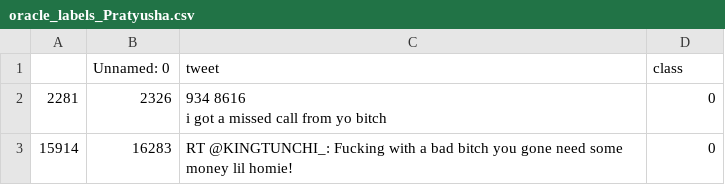
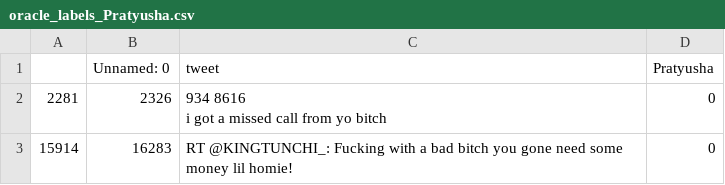
Before and after one commit to pratyushaj/abusive-language-online, a CSV file: data/oracles/oracle_labels_Pratyusha.csv, drawn as a sheet; only a part is shown.

Commit message:
joining oracles into one csv

```diff
--- a/data/oracles/oracle_labels_Pratyusha.csv
+++ b/data/oracles/oracle_labels_Pratyusha.csv
@@ -1,2 +1,2 @@
-,Unnamed: 0,tweet,class
+,Unnamed: 0,tweet,Pratyusha
 2281,2326,"934 8616
```
Also changed, not shown: 4 other files.
